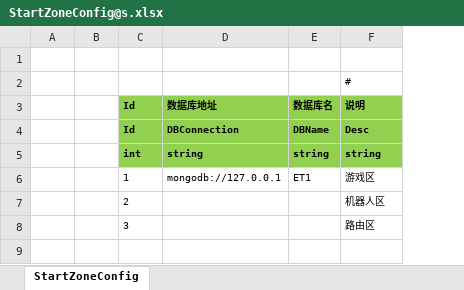
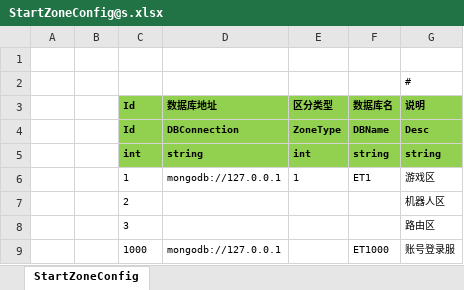
Before and after one commit to SunZChristian/LovePower, an Excel workbook: ET/Unity/Assets/Config/Excel/StartConfig/Localhost/StartZoneConfig@s.xlsx, sheet StartZoneConfig, drawn as a sheet; values as stored, in another font and other column widths than the file's, no borders; the diff names each change by its address in the sheet, - before the commit and + after, or states it on an @@ line.

```diff
--- a/ET/Unity/Assets/Config/Excel/StartConfig/Localhost/StartZoneConfig@s.xlsx (sheet StartZoneConfig)
+++ b/ET/Unity/Assets/Config/Excel/StartConfig/Localhost/StartZoneConfig@s.xlsx (sheet StartZoneConfig)
+column E (区分类型), rows 4-6: ZoneType | int | 1
+row 9:  |  | 1000 | mongodb://127.0.0.1 |  | ET1000 | 账号登录服
```
Also changed, not shown: ET/Unity/Assets/Config/Excel/StartConfig/Localhost/StartSceneConfig@s.xlsx, 51 other files.
